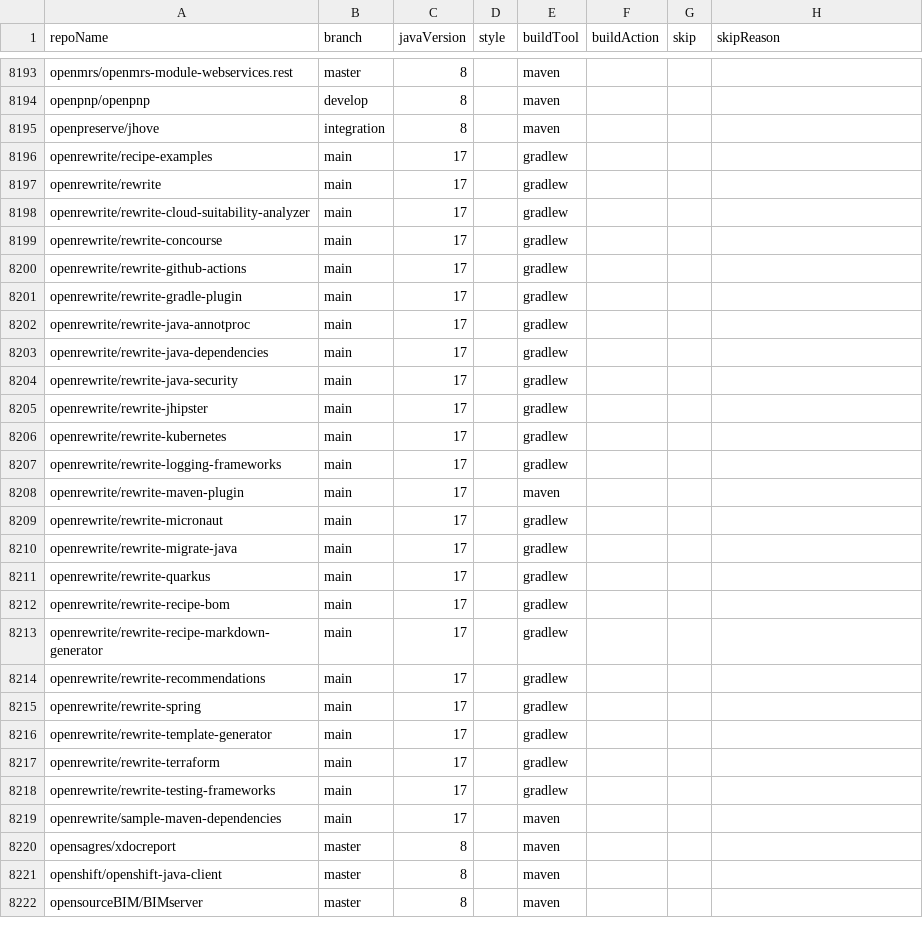
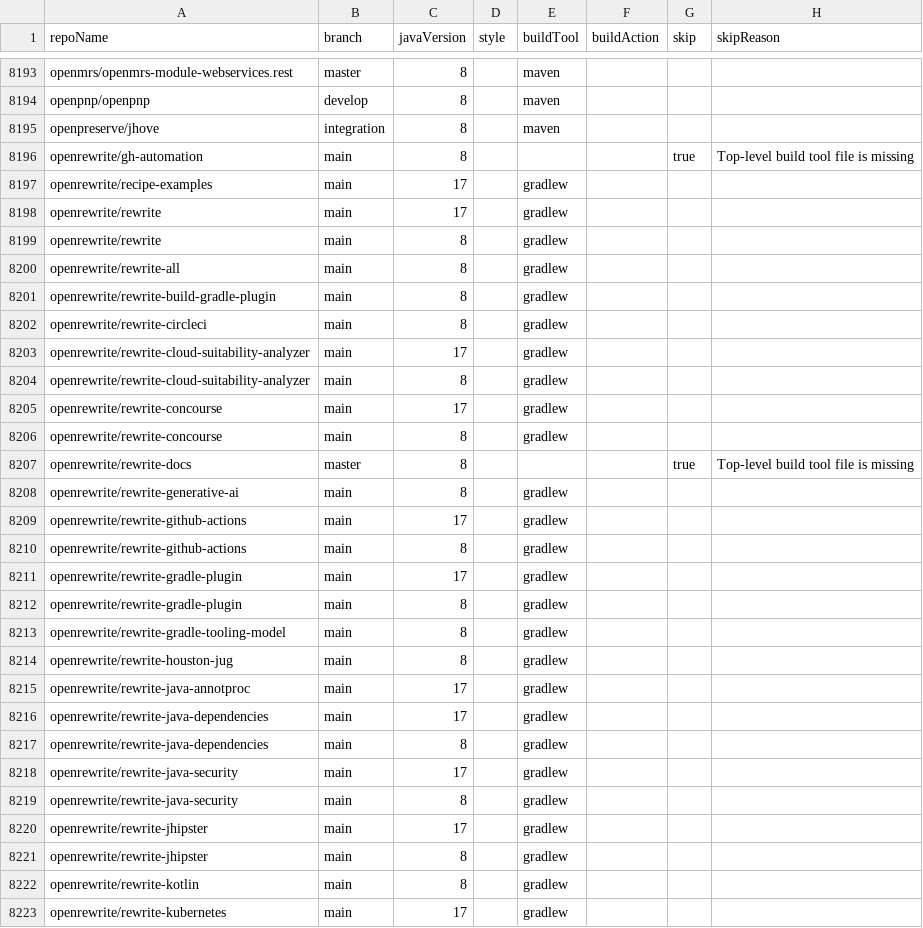
Before and after one commit to moderneinc/jenkins-ingest, a CSV file: repos.csv, drawn as a sheet; only a part is shown, gaps mark what is left out; the shorter side is filled out with more unchanged rows; the diff covers the shown part only.

```diff
--- a/repos.csv
+++ b/repos.csv
@@ -8195,12 +8195,29 @@ openpnp/openpnp,develop,8,,maven,,,
 openpreserve/jhove,integration,8,,maven,,,
+openrewrite/gh-automation,main,8,,,,true,Top-level build tool file is missing
 openrewrite/recipe-examples,main,17,,gradlew,,,
 openrewrite/rewrite,main,17,,gradlew,,,
+openrewrite/rewrite,main,8,,gradlew,,,
+openrewrite/rewrite-all,main,8,,gradlew,,,
+openrewrite/rewrite-build-gradle-plugin,main,8,,gradlew,,,
+openrewrite/rewrite-circleci,main,8,,gradlew,,,
 openrewrite/rewrite-cloud-suitability-analyzer,main,17,,gradlew,,,
+openrewrite/rewrite-cloud-suitability-analyzer,main,8,,gradlew,,,
 openrewrite/rewrite-concourse,main,17,,gradlew,,,
+openrewrite/rewrite-concourse,main,8,,gradlew,,,
+openrewrite/rewrite-docs,master,8,,,,true,Top-level build tool file is missing
+openrewrite/rewrite-generative-ai,main,8,,gradlew,,,
 openrewrite/rewrite-github-actions,main,17,,gradlew,,,
+openrewrite/rewrite-github-actions,main,8,,gradlew,,,
 openrewrite/rewrite-gradle-plugin,main,17,,gradlew,,,
+openrewrite/rewrite-gradle-plugin,main,8,,gradlew,,,
+openrewrite/rewrite-gradle-tooling-model,main,8,,gradlew,,,
+openrewrite/rewrite-houston-jug,main,8,,gradlew,,,
 openrewrite/rewrite-java-annotproc,main,17,,gradlew,,,
 openrewrite/rewrite-java-dependencies,main,17,,gradlew,,,
+openrewrite/rewrite-java-dependencies,main,8,,gradlew,,,
 openrewrite/rewrite-java-security,main,17,,gradlew,,,
+openrewrite/rewrite-java-security,main,8,,gradlew,,,
 openrewrite/rewrite-jhipster,main,17,,gradlew,,,
+openrewrite/rewrite-jhipster,main,8,,gradlew,,,
+openrewrite/rewrite-kotlin,main,8,,gradlew,,,
 openrewrite/rewrite-kubernetes,main,17,,gradlew,,,
```
Also changed, not shown: 19 added rows and 1 moved row elsewhere in this file.
